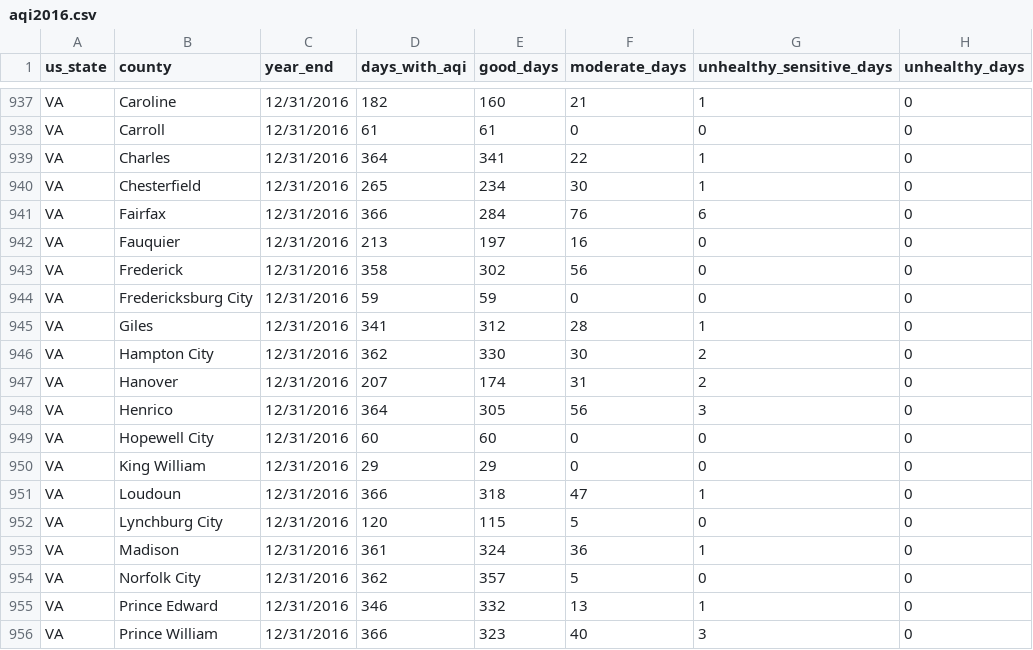
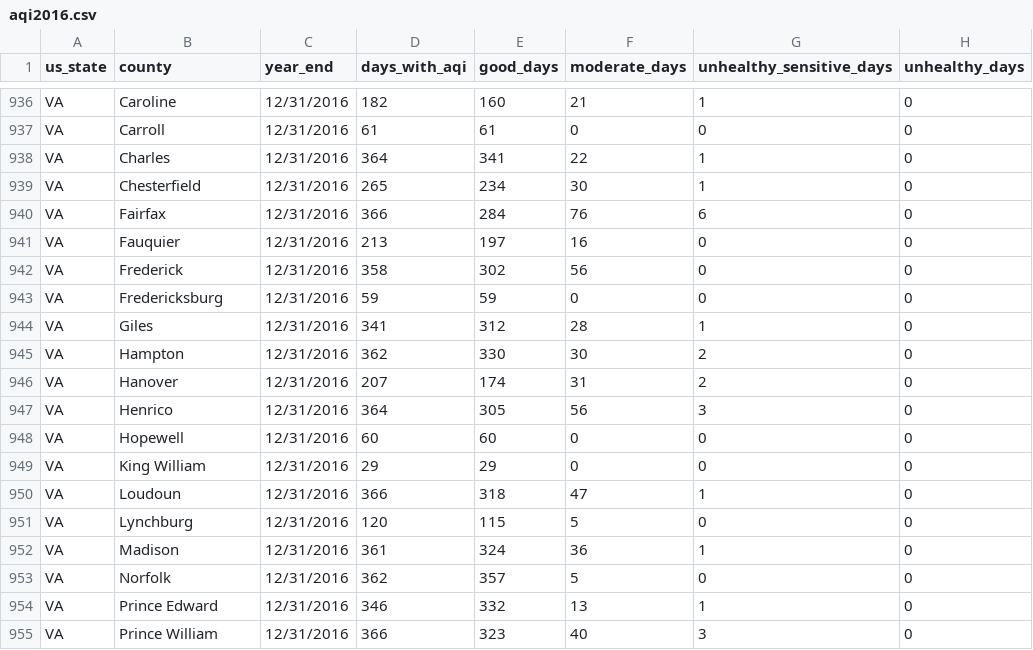
Before and after one commit to sarahheavner/Project2, a CSV file: original_data/aqi2016.csv, drawn as a sheet; only a part is shown, gaps mark what is left out; addresses are those after the commit; the diff covers the shown part only; the diff names each change by its address in the sheet, - before the commit and + after, or states it on an @@ line.

```diff
--- a/original_data/aqi2016.csv
+++ b/original_data/aqi2016.csv
-B943 (county): Fredericksburg City
+B943 (county): Fredericksburg
-B945 (county): Hampton City
+B945 (county): Hampton
-B948 (county): Hopewell City
+B948 (county): Hopewell
-B951 (county): Lynchburg City
+B951 (county): Lynchburg
-B953 (county): Norfolk City
+B953 (county): Norfolk
```
Also changed, not shown: 1 removed row and 15 edited cells elsewhere in this file, original_data/aqi2017.csv, original_data/aqi2018.csv, 11 other files.
